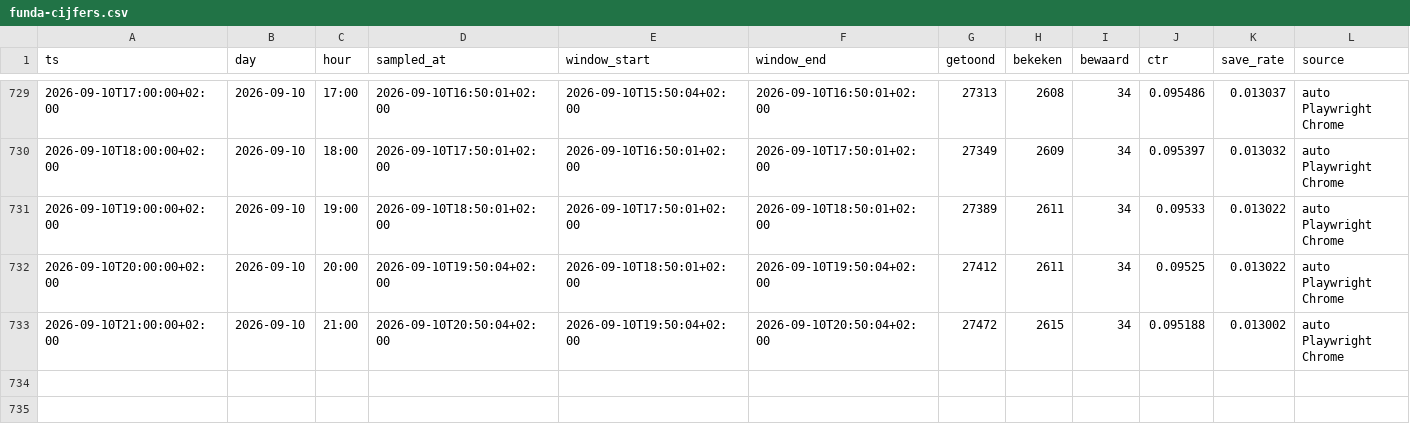
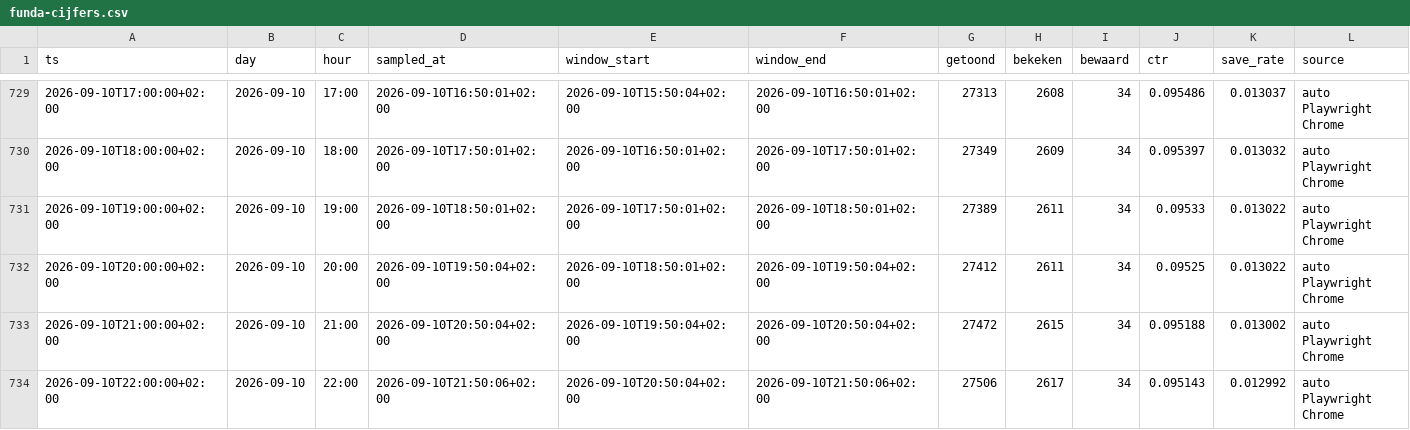
Before and after one commit to JustMarco88/dorpsstraat-funda-cijfers, a CSV file: funda-cijfers.csv, drawn as a sheet; only a part is shown, gaps mark what is left out; the diff names each change by its address in the sheet, - before the commit and + after, or states it on an @@ line.

Commit message:
funda-cijfers 2026-09-10T21:50:11+02:00

```diff
--- a/funda-cijfers.csv
+++ b/funda-cijfers.csv
+row 734: 2026-09-10T22:00:00+02:00 | 2026-09-10 | 22:00 | 2026-09-10T21:50:06+02:00 | 2026-09-10T20:50:04+02:00 | 2026-09-10T21:50:06+02:00 | 27506 | 2617 | 34 | 0.095143 | 0.012992 | auto Playwright Chrome
```
